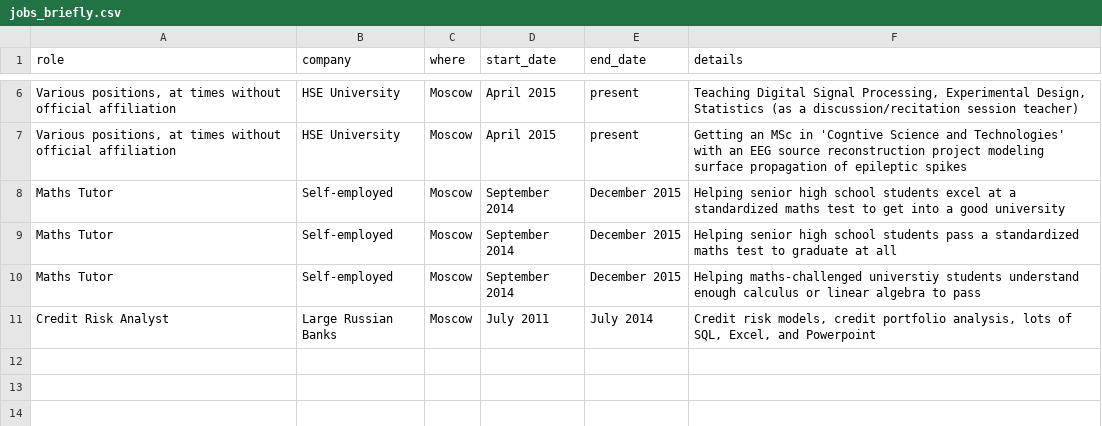
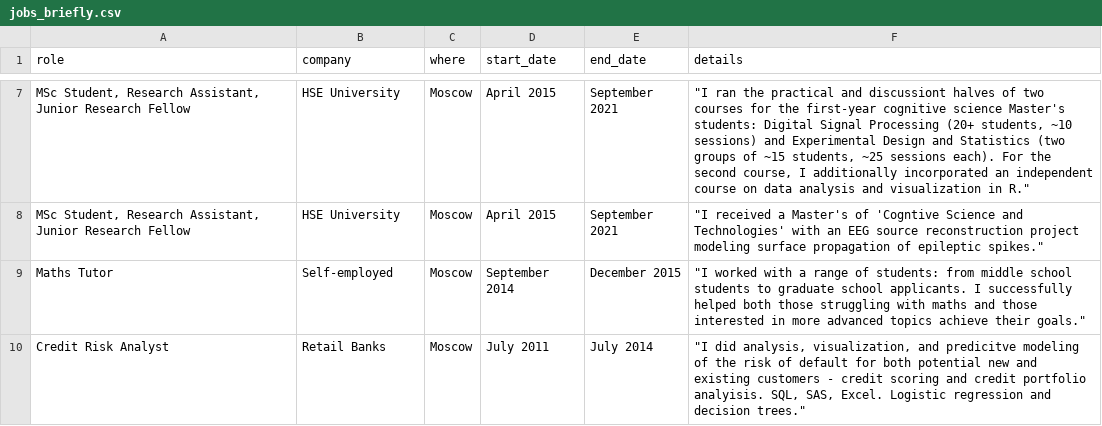
Before and after one commit to kalenkovich/cv, a CSV file: data/jobs_briefly.csv, drawn as a sheet; only a part is shown, gaps mark what is left out; the diff covers the shown part only.

Commit message:
update jobs_briefly - add Duke, details

```diff
--- a/data/jobs_briefly.csv
+++ b/data/jobs_briefly.csv
@@ -6,6 +9,4 @@ role, company, where,start_date,end_date,details
-"Various positions, at times without official affiliation", HSE University, Moscow, April 2015, present, "Teaching Digital Signal Processing, Experimental Design, Statistics (as a discussion/recitation session teacher)"
-"Various positions, at times without official affiliation", HSE University, Moscow, April 2015, present, "Getting an MSc in 'Cogntive Science and Technologies' with an EEG source reconstruction project modeling surface propagation of epileptic spikes"
-Maths Tutor, Self-employed, Moscow, September 2014, December 2015, "Helping senior high school students excel at a standardized maths test to get into a good university"
-Maths Tutor, Self-employed, Moscow, September 2014, December 2015, "Helping senior high school students pass a standardized maths test to graduate at all"
-Maths Tutor, Self-employed, Moscow, September 2014, December 2015, "Helping maths-challenged universtiy students understand enough calculus or linear algebra to pass"
-Credit Risk Analyst, Large Russian Banks, Moscow, July 2011, July 2014, "Credit risk models, credit portfolio analysis, lots of SQL, Excel, and Powerpoint"
+"MSc Student, Research Assistant, Junior Research Fellow"," HSE University"," Moscow"," April 2015",September 2021," ""I ran the practical and discussiont halves of two courses for the first-year cognitive science Master's students: Digital Signal Processing (20+ students, ~10 sessions) and Experimental Design and Statistics (two groups of ~15 students, ~25 sessions each). For the second course, I additionally incorporated an independent course on data analysis and visualization in R."""
+"MSc Student, Research Assistant, Junior Research Fellow"," HSE University"," Moscow"," April 2015",September 2021," ""I received a Master's of 'Cogntive Science and Technologies' with an EEG source reconstruction project modeling surface propagation of epileptic spikes."""
+Maths Tutor," Self-employed"," Moscow"," September 2014"," December 2015"," ""I worked with a range of students: from middle school students to graduate school applicants. I successfully helped both those struggling with maths and those interested in more advanced topics achieve their goals."""
+Credit Risk Analyst,Retail Banks," Moscow"," July 2011"," July 2014"," ""I did analysis, visualization, and predicitve modeling of the risk of default for both potential new and existing customers - credit scoring and credit portfolio analyisis. SQL, SAS, Excel. Logistic regression and decision trees."""
```
Also changed, not shown: 1 added row and 12 edited cells elsewhere in this file.
